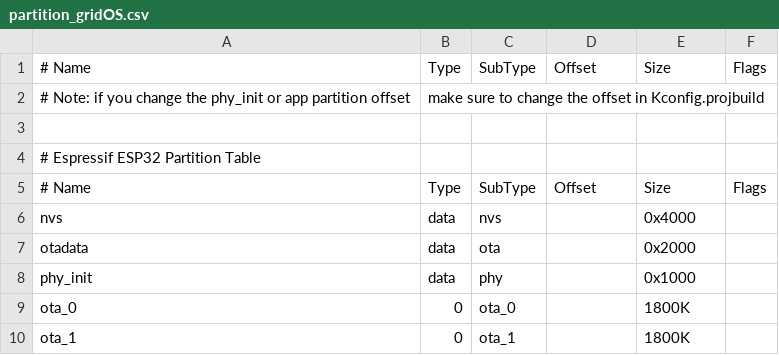
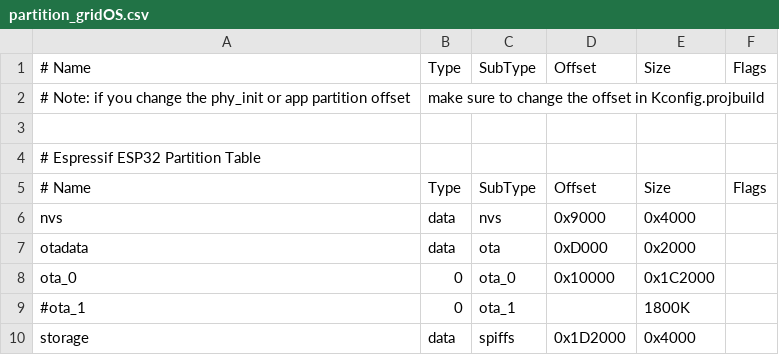
Before and after one commit to pmalessa/groovegrid, a CSV file: Software/gridOS/partition_gridOS.csv, drawn as a sheet; removed rows and columns are numbered as before the commit, all else as after; the diff names each change by its address in the sheet, - before the commit and + after, or states it on an @@ line.

Commit message:
implemented SPIFFS into Storage class renamed setValue to setConfig removed sdkconfig.h, not used

```diff
--- a/Software/gridOS/partition_gridOS.csv
+++ b/Software/gridOS/partition_gridOS.csv
-D6: (empty)
+D6: 0x9000
-D7: (empty)
+D7: 0xD000
-row 8: phy_init | data | phy |  | 0x1000
-D8: (empty)
+D8: 0x10000
-E8: 1800K
+E8: 0x1C2000
-A9: ota_1
+A9: #ota_1
+row 10: storage | data | spiffs | 0x1D2000 | 0x4000
```
Also changed, not shown: 10 other files.
